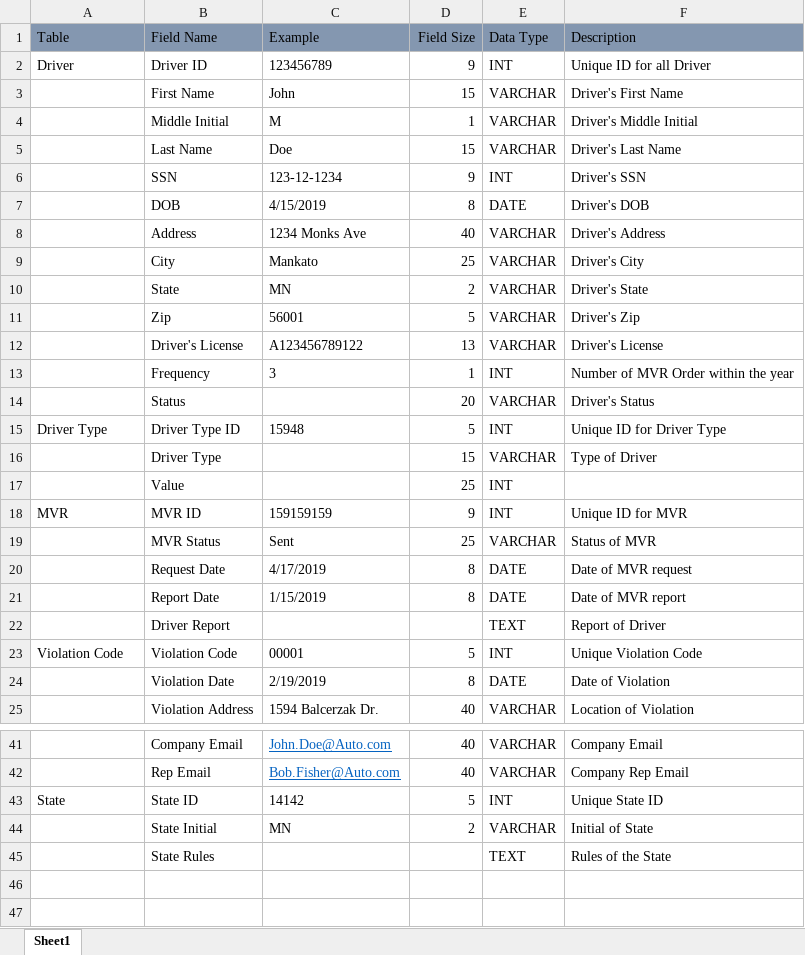
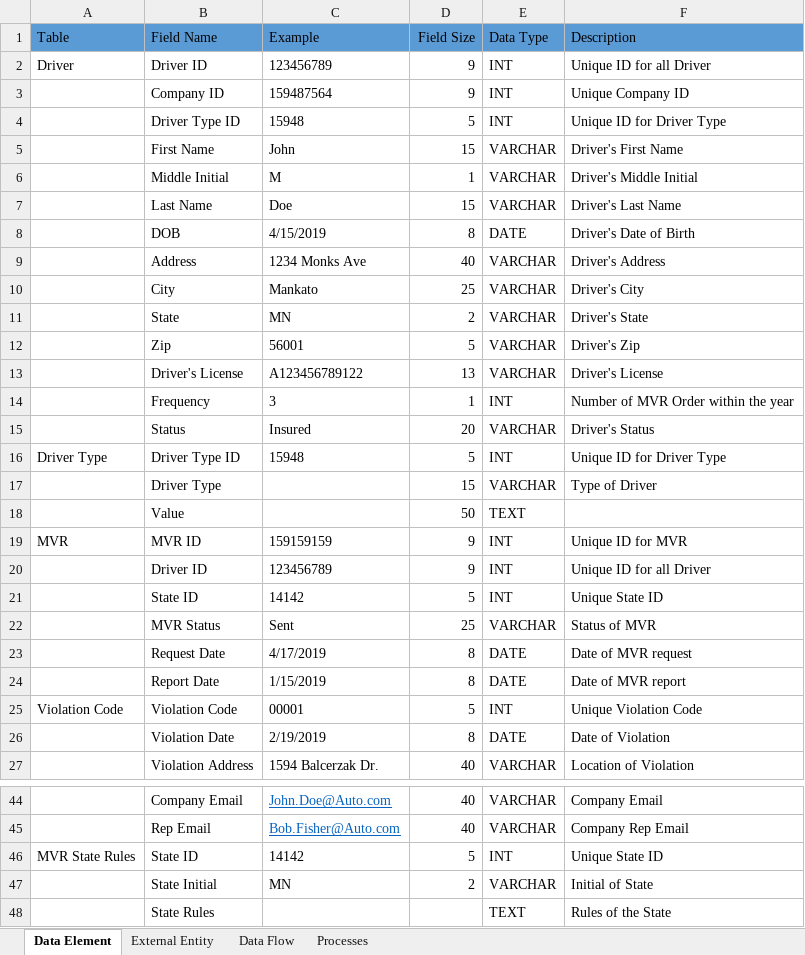
Before and after one commit to the-c-team/igotacinit380, an Excel workbook: Phase 2/2.0.Data_Dictionary.xlsx, sheet Data Element, drawn as a sheet; only a part is shown, gaps mark what is left out; values as stored, in another font and other column widths than the file's, no borders; removed rows and columns are numbered as before the commit, all else as after; the diff covers the shown part only; the diff names each change by its address in the sheet, - before the commit and + after, or states it on an @@ line.

Commit message:
Update 2.0.Data_Dictionary.xlsx

```diff
--- a/Phase 2/2.0.Data_Dictionary.xlsx (sheet Data Element)
+++ b/Phase 2/2.0.Data_Dictionary.xlsx (sheet Data Element)
-sheet tab: Sheet1
+sheet tab: Data Element
+sheet tab: External Entity
+sheet tab: Data Flow
+sheet tab: Processes
-A1:F1 fill: #8497B0
+A1:F1 fill: #5B9BD5
+row 3:  | Company ID | 159487564 | 9 | INT | Unique Company ID
+row 4:  | Driver Type ID | 15948 | 5 | INT | Unique ID for Driver Type
-row 6:  | SSN | 123-12-1234 | 9 | INT | Driver's SSN
-F8 (Description): Driver's DOB
+F8 (Description): Driver's Date of Birth
-C15 (Example): (empty)
+C15 (Example): Insured
-row 17:  | Value |  | 25 | INT
+row 18:  | Value |  | 50 | TEXT
+row 20:  | Driver ID | 123456789 | 9 | INT | Unique ID for all Driver
+row 21:  | State ID | 14142 | 5 | INT | Unique State ID
-row 22:  | Driver Report |  |  | TEXT | Report of Driver
-A46 (Table): State
+A46 (Table): MVR State Rules
```
Also changed, not shown: 1 added row and 4 edited cells elsewhere in this sheet.
